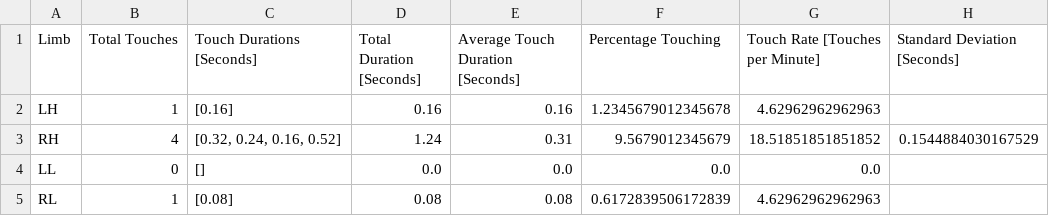
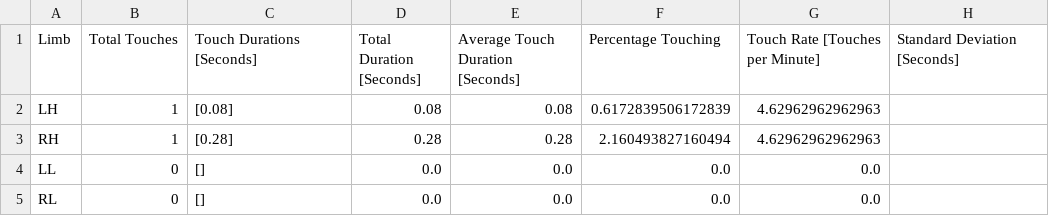
Before and after one commit to ctu-vras/touch-coder, a CSV file: Labeled_data/cat3/plots/analysis_table_seconds.csv, drawn as a sheet.

```diff
--- a/Labeled_data/cat3/plots/analysis_table_seconds.csv
+++ b/Labeled_data/cat3/plots/analysis_table_seconds.csv
@@ -1,5 +1,5 @@
 Limb,Total Touches,Touch Durations [Seconds],Total Duration [Seconds],Average Touch Duration [Seconds],Percentage Touching,Touch Rate [Touches per Minute],Standard Deviation [Seconds]
-LH,1,[0.16],0.16,0.16,1.2345679012345678,4.62962962962963,
-RH,4,"[0.32, 0.24, 0.16, 0.52]",1.24,0.31,9.5679012345679,18.51851851851852,0.1544884030167529
+LH,1,[0.08],0.08,0.08,0.6172839506172839,4.62962962962963,
+RH,1,[0.28],0.28,0.28,2.160493827160494,4.62962962962963,
 LL,0,[],0.0,0.0,0.0,0.0,
-RL,1,[0.08],0.08,0.08,0.6172839506172839,4.62962962962963,
+RL,0,[],0.0,0.0,0.0,0.0,
```
Also changed, not shown: Labeled_data/cat3/data/cat3_unified.csv, Labeled_data/cat3/export/cat3_export.csv, 14 other files.
